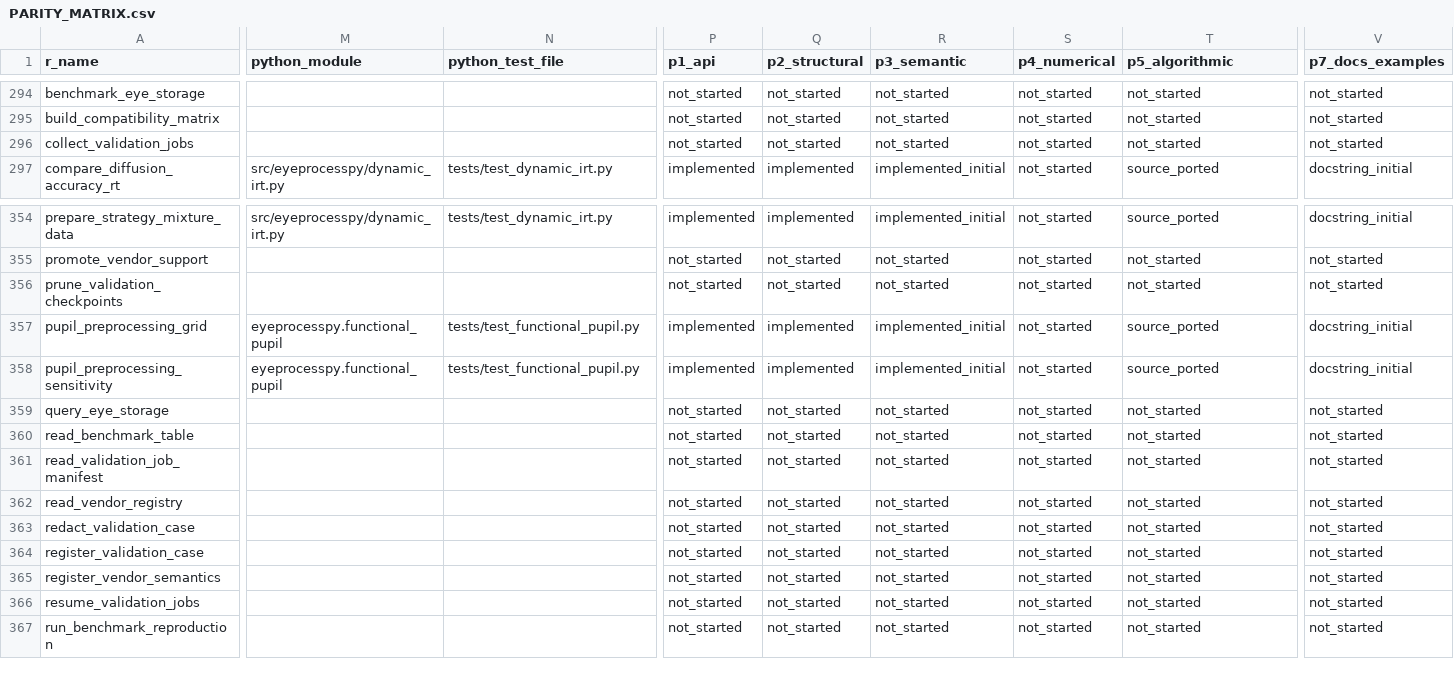
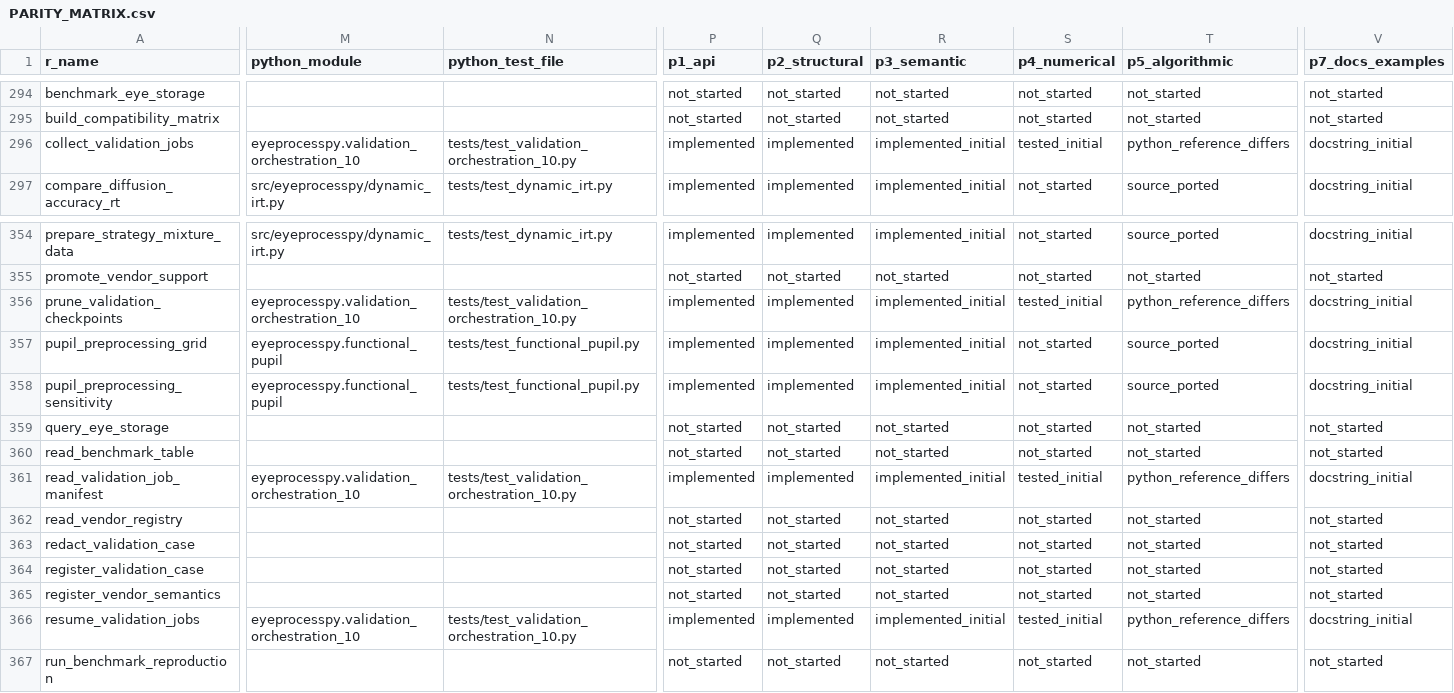
Before and after one commit to stefanosbalaskas/eyeprocesspy, a CSV file: parity/PARITY_MATRIX.csv, drawn as a sheet; only a part is shown, gaps mark what is left out; the diff covers the shown part only; the diff names each change by its address in the sheet, - before the commit and + after, or states it on an @@ line.

Commit message:
feat: port validation orchestration execution core

```diff
--- a/parity/PARITY_MATRIX.csv
+++ b/parity/PARITY_MATRIX.csv
-M296 (python_module): (empty)
+M296 (python_module): eyeprocesspy.validation_orchestration_10
-N296 (python_test_file): (empty)
+N296 (python_test_file): tests/test_validation_orchestration_10.py
-P296 (p1_api): not_started
+P296 (p1_api): implemented
-Q296 (p2_structural): not_started
+Q296 (p2_structural): implemented
-R296 (p3_semantic): not_started
+R296 (p3_semantic): implemented_initial
-S296 (p4_numerical): not_started
+S296 (p4_numerical): tested_initial
-T296 (p5_algorithmic): not_started
+T296 (p5_algorithmic): python_reference_differs
-V296 (p7_docs_examples): not_started
+V296 (p7_docs_examples): docstring_initial
-M356 (python_module): (empty)
+M356 (python_module): eyeprocesspy.validation_orchestration_10
-N356 (python_test_file): (empty)
+N356 (python_test_file): tests/test_validation_orchestration_10.py
-P356 (p1_api): not_started
+P356 (p1_api): implemented
-Q356 (p2_structural): not_started
+Q356 (p2_structural): implemented
-R356 (p3_semantic): not_started
+R356 (p3_semantic): implemented_initial
-S356 (p4_numerical): not_started
+S356 (p4_numerical): tested_initial
-T356 (p5_algorithmic): not_started
+T356 (p5_algorithmic): python_reference_differs
-V356 (p7_docs_examples): not_started
+V356 (p7_docs_examples): docstring_initial
-M361 (python_module): (empty)
+M361 (python_module): eyeprocesspy.validation_orchestration_10
-N361 (python_test_file): (empty)
+N361 (python_test_file): tests/test_validation_orchestration_10.py
-P361 (p1_api): not_started
+P361 (p1_api): implemented
-Q361 (p2_structural): not_started
+Q361 (p2_structural): implemented
-R361 (p3_semantic): not_started
+R361 (p3_semantic): implemented_initial
-S361 (p4_numerical): not_started
+S361 (p4_numerical): tested_initial
-T361 (p5_algorithmic): not_started
+T361 (p5_algorithmic): python_reference_differs
-V361 (p7_docs_examples): not_started
+V361 (p7_docs_examples): docstring_initial
-M366 (python_module): (empty)
+M366 (python_module): eyeprocesspy.validation_orchestration_10
-N366 (python_test_file): (empty)
+N366 (python_test_file): tests/test_validation_orchestration_10.py
-P366 (p1_api): not_started
+P366 (p1_api): implemented
-Q366 (p2_structural): not_started
+Q366 (p2_structural): implemented
-R366 (p3_semantic): not_started
+R366 (p3_semantic): implemented_initial
-S366 (p4_numerical): not_started
+S366 (p4_numerical): tested_initial
-T366 (p5_algorithmic): not_started
+T366 (p5_algorithmic): python_reference_differs
-V366 (p7_docs_examples): not_started
+V366 (p7_docs_examples): docstring_initial
```
Also changed, not shown: 47 edited cells elsewhere in this file, 3 other files.
